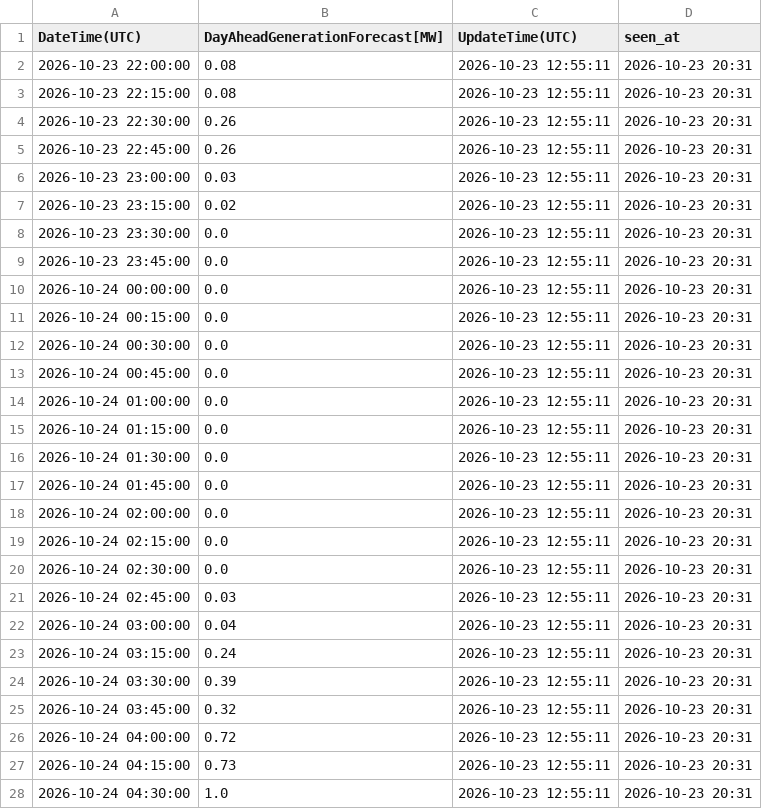
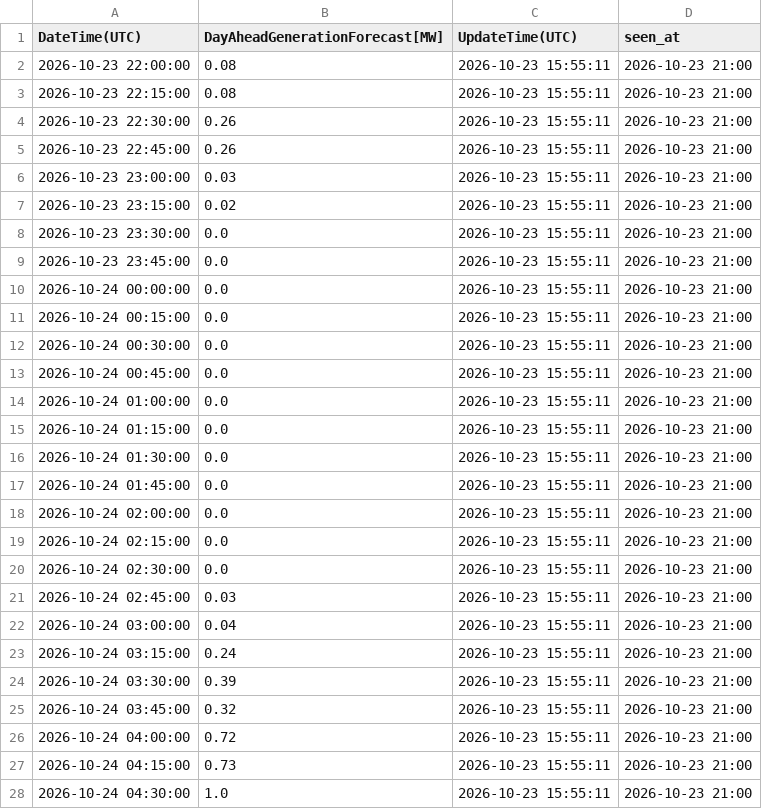
Before and after one commit to zlatkosmole-coder/hrsolar-watch, a CSV file: logs/hops_solar_values/2026-10-24_latest.csv, drawn as a sheet; only a part is shown; the diff covers the shown part only.

```diff
--- a/logs/hops_solar_values/2026-10-24_latest.csv
+++ b/logs/hops_solar_values/2026-10-24_latest.csv
@@ -1,28 +1,28 @@
 DateTime(UTC),DayAheadGenerationForecast[MW],UpdateTime(UTC),seen_at
-2026-10-23 22:00:00,0.08,2026-10-23 12:55:11,2026-10-23 20:31
-2026-10-23 22:15:00,0.08,2026-10-23 12:55:11,2026-10-23 20:31
-2026-10-23 22:30:00,0.26,2026-10-23 12:55:11,2026-10-23 20:31
-2026-10-23 22:45:00,0.26,2026-10-23 12:55:11,2026-10-23 20:31
-2026-10-23 23:00:00,0.03,2026-10-23 12:55:11,2026-10-23 20:31
-2026-10-23 23:15:00,0.02,2026-10-23 12:55:11,2026-10-23 20:31
-2026-10-23 23:30:00,0.0,2026-10-23 12:55:11,2026-10-23 20:31
-2026-10-23 23:45:00,0.0,2026-10-23 12:55:11,2026-10-23 20:31
-2026-10-24 00:00:00,0.0,2026-10-23 12:55:11,2026-10-23 20:31
-2026-10-24 00:15:00,0.0,2026-10-23 12:55:11,2026-10-23 20:31
-2026-10-24 00:30:00,0.0,2026-10-23 12:55:11,2026-10-23 20:31
-2026-10-24 00:45:00,0.0,2026-10-23 12:55:11,2026-10-23 20:31
-2026-10-24 01:00:00,0.0,2026-10-23 12:55:11,2026-10-23 20:31
-2026-10-24 01:15:00,0.0,2026-10-23 12:55:11,2026-10-23 20:31
-2026-10-24 01:30:00,0.0,2026-10-23 12:55:11,2026-10-23 20:31
-2026-10-24 01:45:00,0.0,2026-10-23 12:55:11,2026-10-23 20:31
-2026-10-24 02:00:00,0.0,2026-10-23 12:55:11,2026-10-23 20:31
-2026-10-24 02:15:00,0.0,2026-10-23 12:55:11,2026-10-23 20:31
-2026-10-24 02:30:00,0.0,2026-10-23 12:55:11,2026-10-23 20:31
-2026-10-24 02:45:00,0.03,2026-10-23 12:55:11,2026-10-23 20:31
-2026-10-24 03:00:00,0.04,2026-10-23 12:55:11,2026-10-23 20:31
-2026-10-24 03:15:00,0.24,2026-10-23 12:55:11,2026-10-23 20:31
-2026-10-24 03:30:00,0.39,2026-10-23 12:55:11,2026-10-23 20:31
-2026-10-24 03:45:00,0.32,2026-10-23 12:55:11,2026-10-23 20:31
-2026-10-24 04:00:00,0.72,2026-10-23 12:55:11,2026-10-23 20:31
-2026-10-24 04:15:00,0.73,2026-10-23 12:55:11,2026-10-23 20:31
-2026-10-24 04:30:00,1.0,2026-10-23 12:55:11,2026-10-23 20:31
+2026-10-23 22:00:00,0.08,2026-10-23 15:55:11,2026-10-23 21:00
+2026-10-23 22:15:00,0.08,2026-10-23 15:55:11,2026-10-23 21:00
+2026-10-23 22:30:00,0.26,2026-10-23 15:55:11,2026-10-23 21:00
+2026-10-23 22:45:00,0.26,2026-10-23 15:55:11,2026-10-23 21:00
+2026-10-23 23:00:00,0.03,2026-10-23 15:55:11,2026-10-23 21:00
+2026-10-23 23:15:00,0.02,2026-10-23 15:55:11,2026-10-23 21:00
+2026-10-23 23:30:00,0.0,2026-10-23 15:55:11,2026-10-23 21:00
+2026-10-23 23:45:00,0.0,2026-10-23 15:55:11,2026-10-23 21:00
+2026-10-24 00:00:00,0.0,2026-10-23 15:55:11,2026-10-23 21:00
+2026-10-24 00:15:00,0.0,2026-10-23 15:55:11,2026-10-23 21:00
+2026-10-24 00:30:00,0.0,2026-10-23 15:55:11,2026-10-23 21:00
+2026-10-24 00:45:00,0.0,2026-10-23 15:55:11,2026-10-23 21:00
+2026-10-24 01:00:00,0.0,2026-10-23 15:55:11,2026-10-23 21:00
+2026-10-24 01:15:00,0.0,2026-10-23 15:55:11,2026-10-23 21:00
+2026-10-24 01:30:00,0.0,2026-10-23 15:55:11,2026-10-23 21:00
+2026-10-24 01:45:00,0.0,2026-10-23 15:55:11,2026-10-23 21:00
+2026-10-24 02:00:00,0.0,2026-10-23 15:55:11,2026-10-23 21:00
+2026-10-24 02:15:00,0.0,2026-10-23 15:55:11,2026-10-23 21:00
+2026-10-24 02:30:00,0.0,2026-10-23 15:55:11,2026-10-23 21:00
+2026-10-24 02:45:00,0.03,2026-10-23 15:55:11,2026-10-23 21:00
+2026-10-24 03:00:00,0.04,2026-10-23 15:55:11,2026-10-23 21:00
+2026-10-24 03:15:00,0.24,2026-10-23 15:55:11,2026-10-23 21:00
+2026-10-24 03:30:00,0.39,2026-10-23 15:55:11,2026-10-23 21:00
+2026-10-24 03:45:00,0.32,2026-10-23 15:55:11,2026-10-23 21:00
+2026-10-24 04:00:00,0.72,2026-10-23 15:55:11,2026-10-23 21:00
+2026-10-24 04:15:00,0.73,2026-10-23 15:55:11,2026-10-23 21:00
+2026-10-24 04:30:00,1.0,2026-10-23 15:55:11,2026-10-23 21:00
```
Also changed, not shown: 138 edited cells elsewhere in this file, 2 other files.
